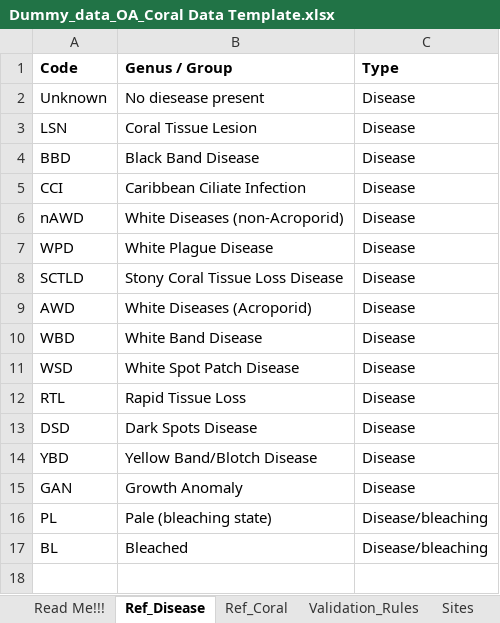
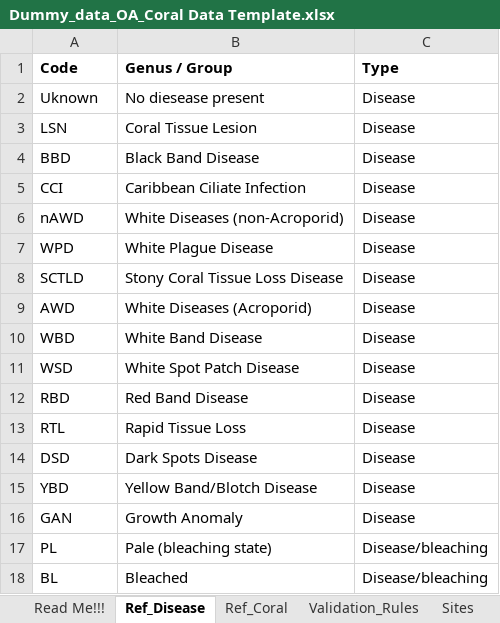
Before and after one commit to uberi-projects/GOAP-condition-account-belize, an Excel workbook: data_dummy/Dummy_data_OA_Coral Data Template.xlsx, sheet Ref_Disease, drawn as a sheet; values as stored, in another font and other column widths than the file's, no borders; charts and pictures not drawn; the diff names each change by its address in the sheet, - before the commit and + after, or states it on an @@ line.

Commit message:
Dummy data changes

```diff
--- a/data_dummy/Dummy_data_OA_Coral Data Template.xlsx (sheet Ref_Disease)
+++ b/data_dummy/Dummy_data_OA_Coral Data Template.xlsx (sheet Ref_Disease)
-A2 (Code): Unknown
+A2 (Code): Uknown
+row 12: RBD | Red Band Disease | Disease
```
Also changed, not shown: sheet Sites, formulas that keep their value, charts or pictures, data_dummy/Dummy_data_OA_Benthic Data Template.xlsx, data_dummy/Dummy_data_OA_Relief Data Template.xlsx.
